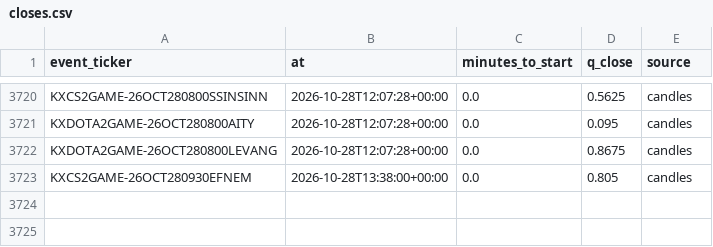
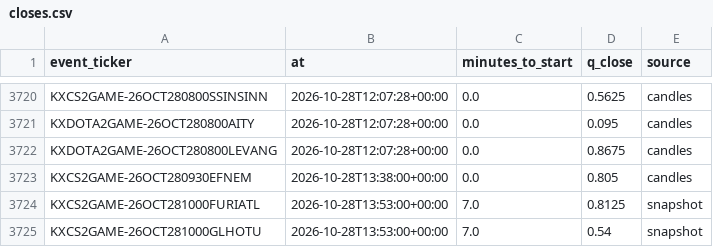
Before and after one commit to nathangin/esports-betting, a CSV file: state/paper/closes.csv, drawn as a sheet; only a part is shown, gaps mark what is left out; the diff names each change by its address in the sheet, - before the commit and + after, or states it on an @@ line.

```diff
--- a/state/paper/closes.csv
+++ b/state/paper/closes.csv
+row 3724: KXCS2GAME-26OCT281000FURIATL | 2026-10-28T13:53:00+00:00 | 7.0 | 0.8125 | snapshot
+row 3725: KXCS2GAME-26OCT281000GLHOTU | 2026-10-28T13:53:00+00:00 | 7.0 | 0.54 | snapshot
```
Also changed, not shown: state/paper/ledger.csv, 7 other files.
